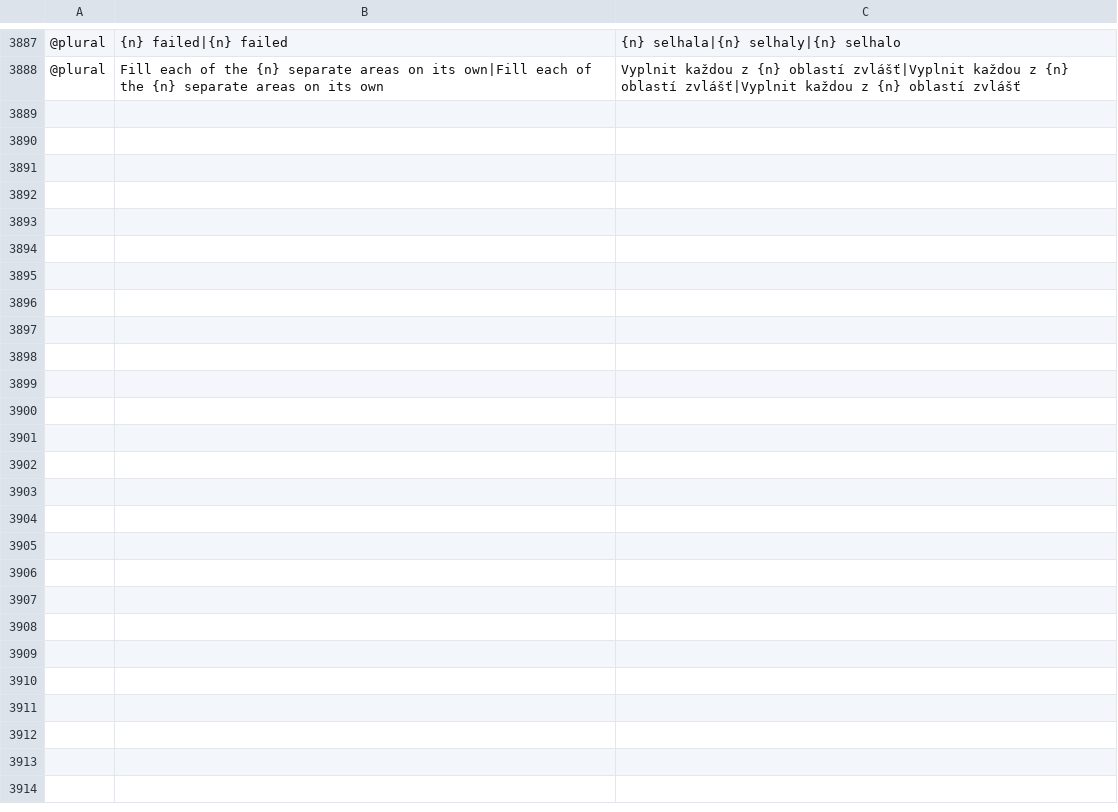
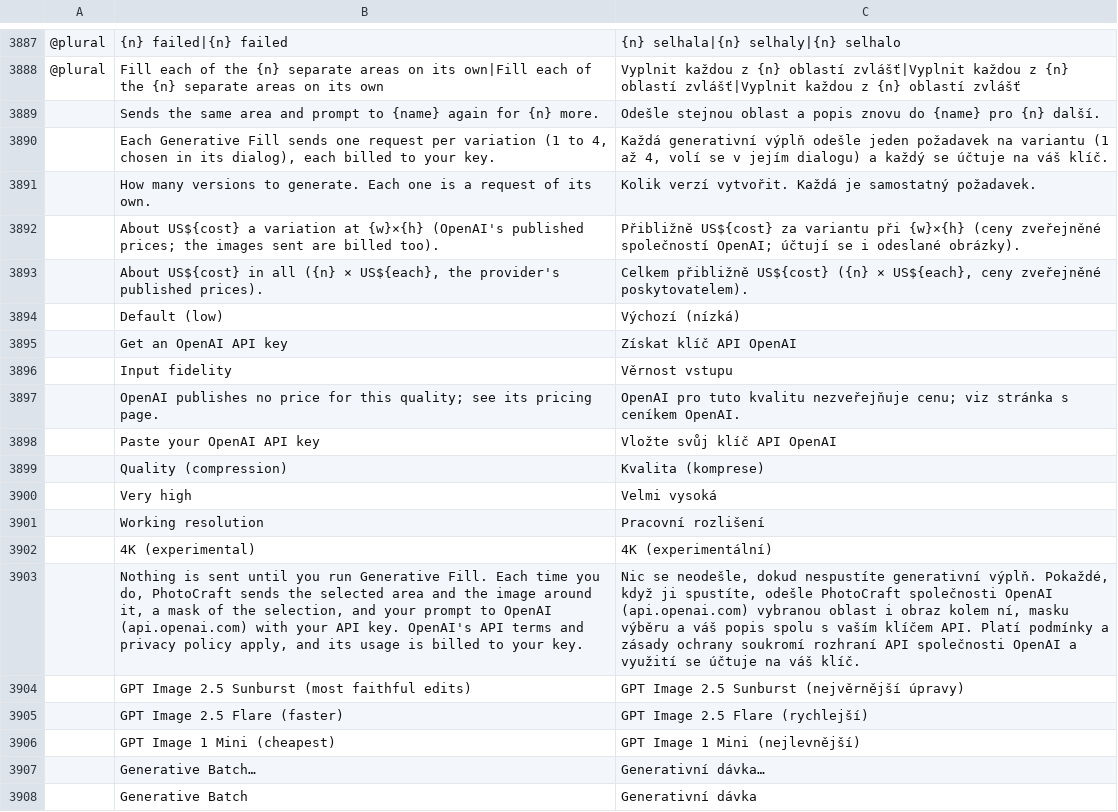
Before and after one commit to alvarohn/photocraft, a TSV file: crates/ui-egui/src/i18n/cs.tsv, drawn as a sheet; only a part is shown, gaps mark what is left out; the diff covers the shown part only; the diff names each change by its address in the sheet, - before the commit and + after, or states it on an @@ line.

```diff
--- a/crates/ui-egui/src/i18n/cs.tsv
+++ b/crates/ui-egui/src/i18n/cs.tsv
+row 3889:  | Sends the same area and prompt to {name} again for {n} more. | Odešle stejnou oblast a popis znovu do {name} pro {n} další.
+row 3890:  | Each Generative Fill sends one request per variation (1 to 4, chosen in its dialog), each billed to your key. | Každá generativní výplň odešle jeden požadavek na variantu (1 až 4, volí se v jejím dialogu) a každý se účtuje na váš klíč.
+row 3891:  | How many versions to generate. Each one is a request of its own. | Kolik verzí vytvořit. Každá je samostatný požadavek.
+row 3892:  | About US${cost} a variation at {w}×{h} (OpenAI's published prices; the images sent are billed too). | Přibližně US${cost} za variantu při {w}×{h} (ceny zveřejněné společností OpenAI; účtují se i odeslané obrázky).
+row 3893:  | About US${cost} in all ({n} × US${each}, the provider's published prices). | Celkem přibližně US${cost} ({n} × US${each}, ceny zveřejněné poskytovatelem).
+row 3894:  | Default (low) | Výchozí (nízká)
+row 3895:  | Get an OpenAI API key | Získat klíč API OpenAI
+row 3896:  | Input fidelity | Věrnost vstupu
+row 3897:  | OpenAI publishes no price for this quality; see its pricing page. | OpenAI pro tuto kvalitu nezveřejňuje cenu; viz stránka s ceníkem OpenAI.
+row 3898:  | Paste your OpenAI API key | Vložte svůj klíč API OpenAI
+row 3899:  | Quality (compression) | Kvalita (komprese)
+row 3900:  | Very high | Velmi vysoká
+row 3901:  | Working resolution | Pracovní rozlišení
+row 3902:  | 4K (experimental) | 4K (experimentální)
+row 3903:  | Nothing is sent until you run Generative Fill. Each time you do, PhotoCraft sends the selected area and the image around it, a mask of the selection, and your prompt to OpenAI (api.openai.com) with your API key. OpenAI's API terms and privacy policy apply, and its usage is billed to your key. | Nic se neodešle, dokud nespustíte generativní výplň. Pokaždé, když ji spustíte, odešle PhotoCraft společnosti OpenAI (api.openai.com) vybranou oblast i obraz kolem ní, masku výběru a váš popis spolu s vaším klíčem API. Platí podmínky a zásady ochrany soukromí rozhraní API společnosti OpenAI a využití se účtuje na váš klíč.
+row 3904:  | GPT Image 2.5 Sunburst (most faithful edits) | GPT Image 2.5 Sunburst (nejvěrnější úpravy)
+row 3905:  | GPT Image 2.5 Flare (faster) | GPT Image 2.5 Flare (rychlejší)
+row 3906:  | GPT Image 1 Mini (cheapest) | GPT Image 1 Mini (nejlevnější)
+row 3907:  | Generative Batch… | Generativní dávka…
+row 3908:  | Generative Batch | Generativní dávka
```
Also changed, not shown: 29 added rows elsewhere in this file, crates/ui-egui/src/i18n/de.tsv, crates/ui-egui/src/i18n/fr.tsv, 13 other files.
